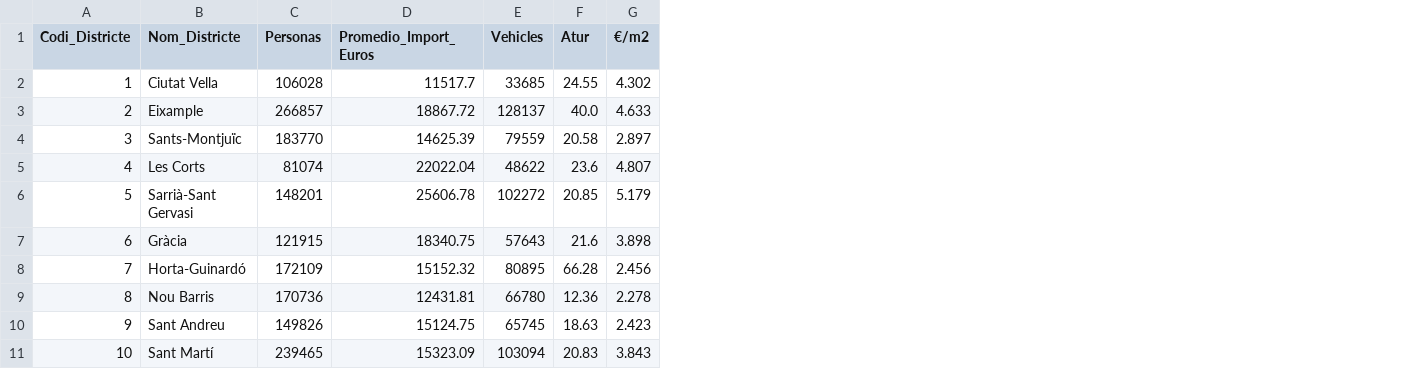
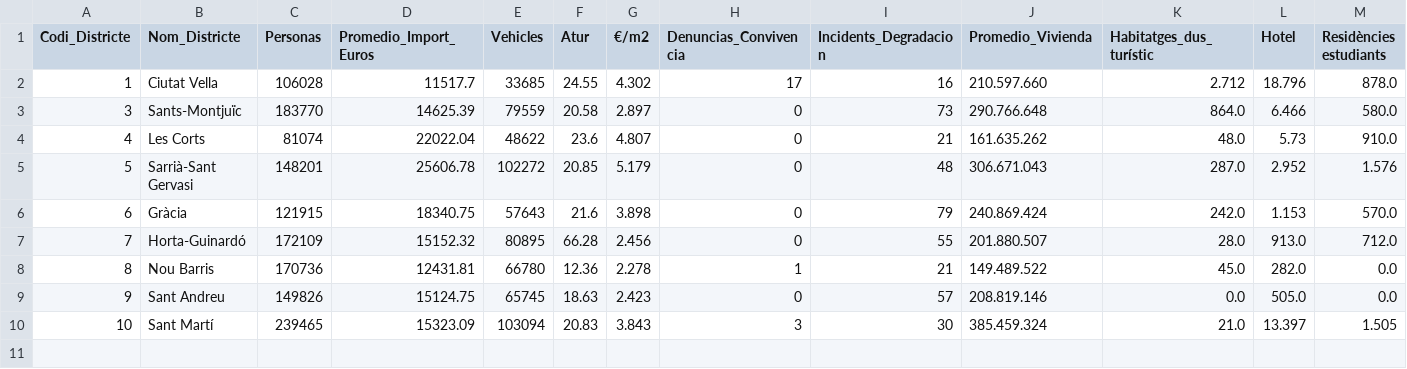
Before and after one commit to romi99fr/webScraping-opti, a CSV file: csv_data/combined_df.csv, drawn as a sheet; removed rows and columns are numbered as before the commit, all else as after; the diff names each change by its address in the sheet, - before the commit and + after, or states it on an @@ line.

```diff
--- a/csv_data/combined_df.csv
+++ b/csv_data/combined_df.csv
+column H (Denuncias_Convivencia), rows 2-10: 17 | 0 | 0 | 0 | 0 | 0 | 1 | 0 | 3
+column I (Incidents_Degradacion), rows 2-10: 16 | 73 | 21 | 48 | 79 | 55 | 21 | 57 | 30
+column J (Promedio_Vivienda), rows 2-10: 210.597.660 | 290.766.648 | 161.635.262 | 306.671.043 | 240.869.424 | 201.880.507 | 149.489.522 | 208.819.146 | 385.459.324
+column K (Habitatges_dus_turístic), rows 2-10: 2.712 | 864.0 | 48.0 | 287.0 | 242.0 | 28.0 | 45.0 | 0.0 | 21.0
+column L (Hotel), rows 2-10: 18.796 | 6.466 | 5.73 | 2.952 | 1.153 | 913.0 | 282.0 | 505.0 | 13.397
+column M (Residències estudiants), rows 2-10: 878.0 | 580.0 | 910.0 | 1.576 | 570.0 | 712.0 | 0.0 | 0.0 | 1.505
-row 3: 2 | Eixample | 266857 | 18867.72 | 128137 | 40.0 | 4.633
```
Also changed, not shown: csv_data/allotjament_turistic.csv, 5 other files.
